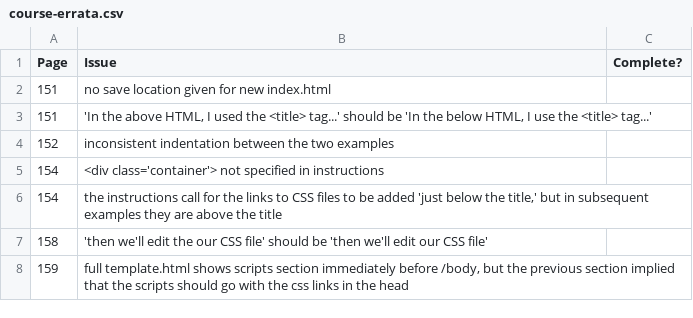
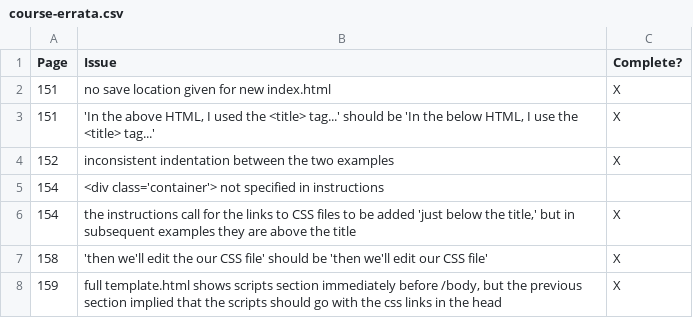
Before and after one commit to nicholastjohnson/realpython, a CSV file: course-errata.csv, drawn as a sheet.

Commit message:
Update course-errata.csv

```diff
--- a/course-errata.csv
+++ b/course-errata.csv
@@ -1,8 +1,8 @@
 "Page", "Issue", "Complete?"
-151, "no save location given for new index.html",
-151, "'In the above HTML, I used the <title> tag...' should be 'In the below HTML, I use the <title> tag...'",
-152, "inconsistent indentation between the two examples",
+151, "no save location given for new index.html", "X"
+151, "'In the above HTML, I used the <title> tag...' should be 'In the below HTML, I use the <title> tag...'", "X"
+152, "inconsistent indentation between the two examples", "X"
 154, "<div class='container'> not specified in instructions",
-154, "the instructions call for the links to CSS files to be added 'just below the title,' but in subsequent examples they are above the title",
-158, "'then we'll edit the our CSS file' should be 'then we'll edit our CSS file'",
-159, "full template.html shows scripts section immediately before /body, but the previous section implied that the scripts should go with the css links in the head",
+154, "the instructions call for the links to CSS files to be added 'just below the title,' but in subsequent examples they are above the title", "X"
+158, "'then we'll edit the our CSS file' should be 'then we'll edit our CSS file'", "X"
+159, "full template.html shows scripts section immediately before /body, but the previous section implied that the scripts should go with the css links in the head", "X"
```
